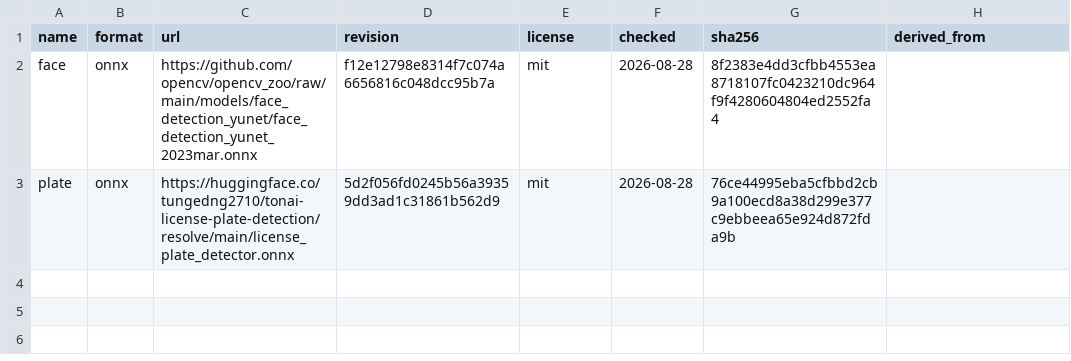
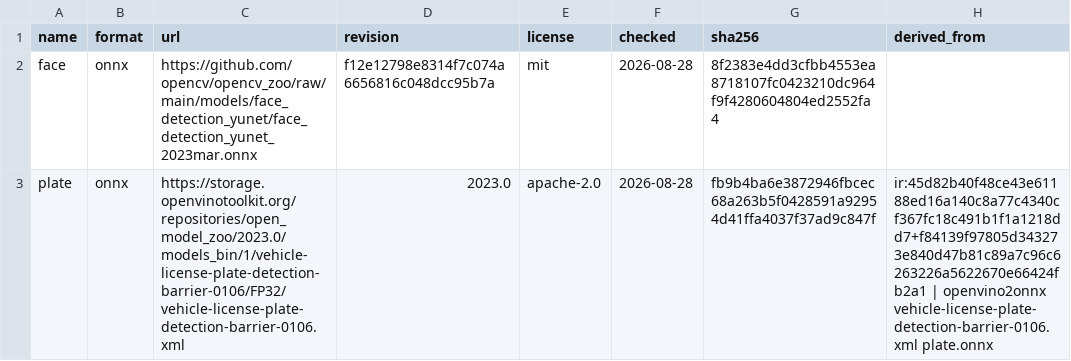
Before and after one commit to AlekBlackk/car_lens, a CSV file: pipeline/harvest/detectors_manifest.csv, drawn as a sheet.

Commit message:
fix: заменить пин детектора номеров на OpenVINO barrier-0106 (Apache-2.0)

```diff
--- a/pipeline/harvest/detectors_manifest.csv
+++ b/pipeline/harvest/detectors_manifest.csv
@@ -2,2 +2,2 @@ name,format,url,revision,license,checked,sha256,derived_from
 face,onnx,https://github.com/opencv/opencv_zoo/raw/main/models/face_detection_yunet/face_detection_yunet_2023mar.onnx,f12e12798e8314f7c074a6656816c048dcc95b7a,mit,2026-08-28,8f2383e4dd3cfbb4553ea8718107fc0423210dc964f9f4280604804ed2552fa4,
-plate,onnx,https://huggingface.co/tungedng2710/tonai-license-plate-detection/resolve/main/license_plate_detector.onnx,5d2f056fd0245b56a39359dd3ad1c31861b562d9,mit,2026-08-28,76ce44995eba5cfbbd2cb9a100ecd8a38d299e377c9ebbeea65e924d872fda9b,
+plate,onnx,https://storage.openvinotoolkit.org/repositories/open_model_zoo/2023.0/models_bin/1/vehicle-license-plate-detection-barrier-0106/FP32/vehicle-license-plate-detection-barrier-0106.xml,2023.0,apache-2.0,2026-08-28,fb9b4ba6e3872946fbcec68a263b5f0428591a92954d41ffa4037f37ad9c847f,ir:45d82b40f48ce43e61188ed16a140c8a77c4340cf367fc18c491b1f1a1218dd7+f84139f97805d343273e840d47b81c89a7c96c6263226a5622670e66424fb2a1 | openvino2onnx vehicle-license-plate-detection-barrier-0106.xml plate.onnx
```
